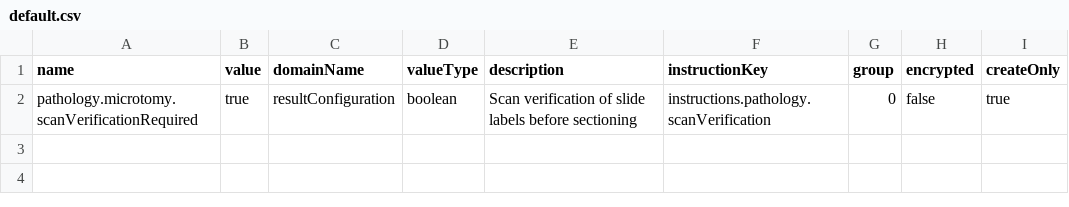
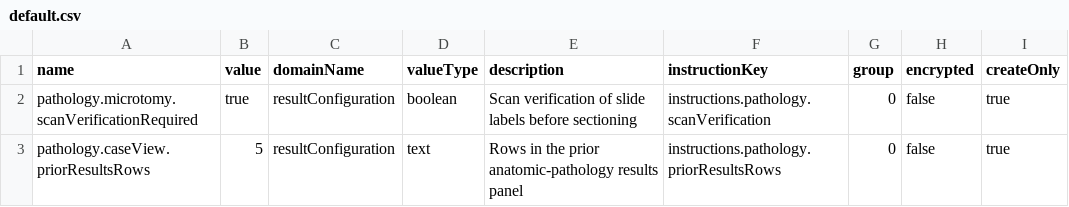
Before and after one commit to DIGI-UW/OpenELIS-Global-2, a CSV file: src/main/resources/configuration/pathology-settings/default.csv, drawn as a sheet.

Commit message:
feat(pathology): list a patient's earlier anatomic-pathology cases (OGC-264)
Part of #4191, slice S12.

None of the three case views said anything about the patient's other
pathology, IHC or cytology cases. A pathologist signing out a biopsy
searched the dashboards by name to learn what the last one showed.

Each bench now has a read endpoint under its case view,
GET /rest/{pathology|immunohistochemistry|cytology}/caseView/{id}/priorResults.
It is asked by the case on screen, never by patient id. The case is
checked against the user's lab units first, and an unknown or hidden
case answers 404 before any patient is read.

It lists the same patient's pathology, IHC and cytology cases that were
requested earlier or that share the order on screen, newest first, with
lab number, bench, request date, specimen and conclusion. The conclusion
is sent only for a signed-out case. Pathology gives its coded
conclusions, or its text when it has no code. Cytology reads as its
report does and leads with an unsatisfactory specimen. IHC stores no
conclusion, so it says the conclusion is in its report. A case in
progress never sends its draft.

A user restricted to some lab units gets only the cases those units
cover, and the answer says the list is limited.

The list is capped by a new setting, pathology.caseView.priorResultsRows,
default 5, on the Result Entry Configuration page. A value that is not a
whole number from 1 to 50 means 5. ?all=true returns every row.

No schema change, and nothing is written.

Tests: 38 backend tests in four new classes, one for the scope rule, and
the settings loader test now covers the new row.

```diff
--- a/src/main/resources/configuration/pathology-settings/default.csv
+++ b/src/main/resources/configuration/pathology-settings/default.csv
@@ -2 +2,2 @@ name,value,domainName,valueType,description,instructionKey,group,encrypted,creat
 pathology.microtomy.scanVerificationRequired,true,resultConfiguration,boolean,Scan verification of slide labels before sectioning,instructions.pathology.scanVerification,0,false,true
+pathology.caseView.priorResultsRows,5,resultConfiguration,text,Rows in the prior anatomic-pathology results panel,instructions.pathology.priorResultsRows,0,false,true
```
Also changed, not shown: 20 other files.
